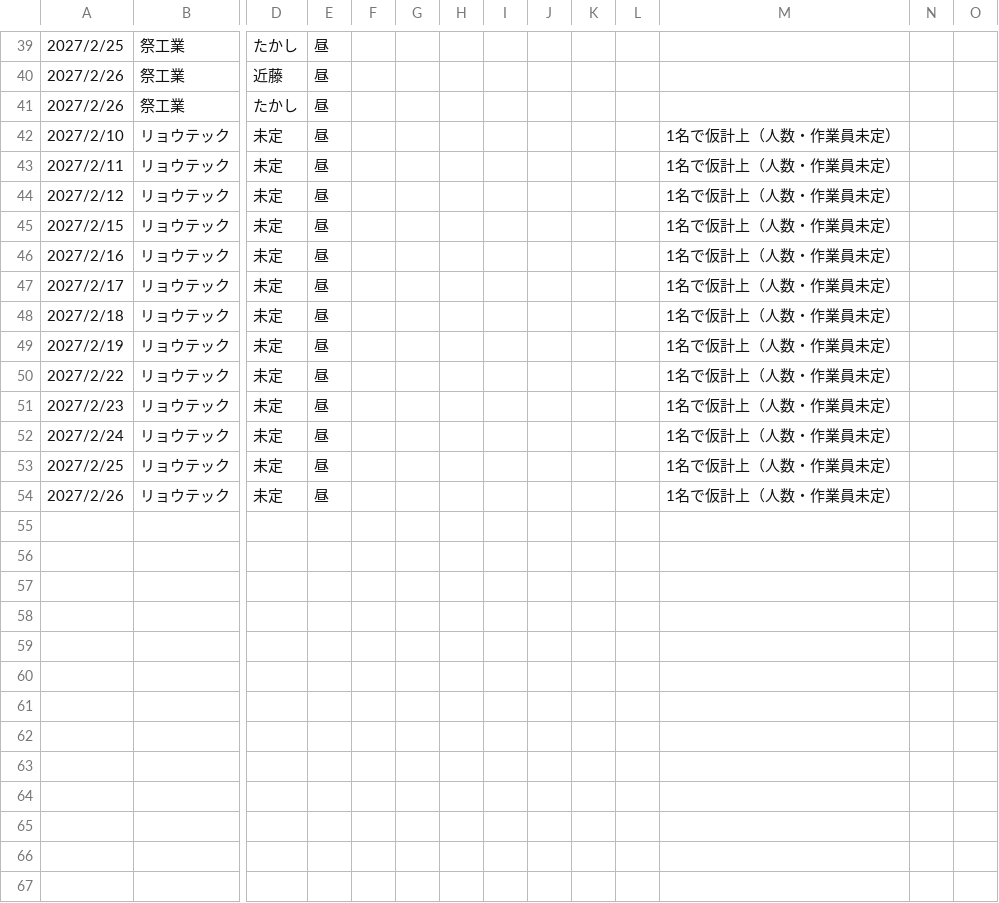
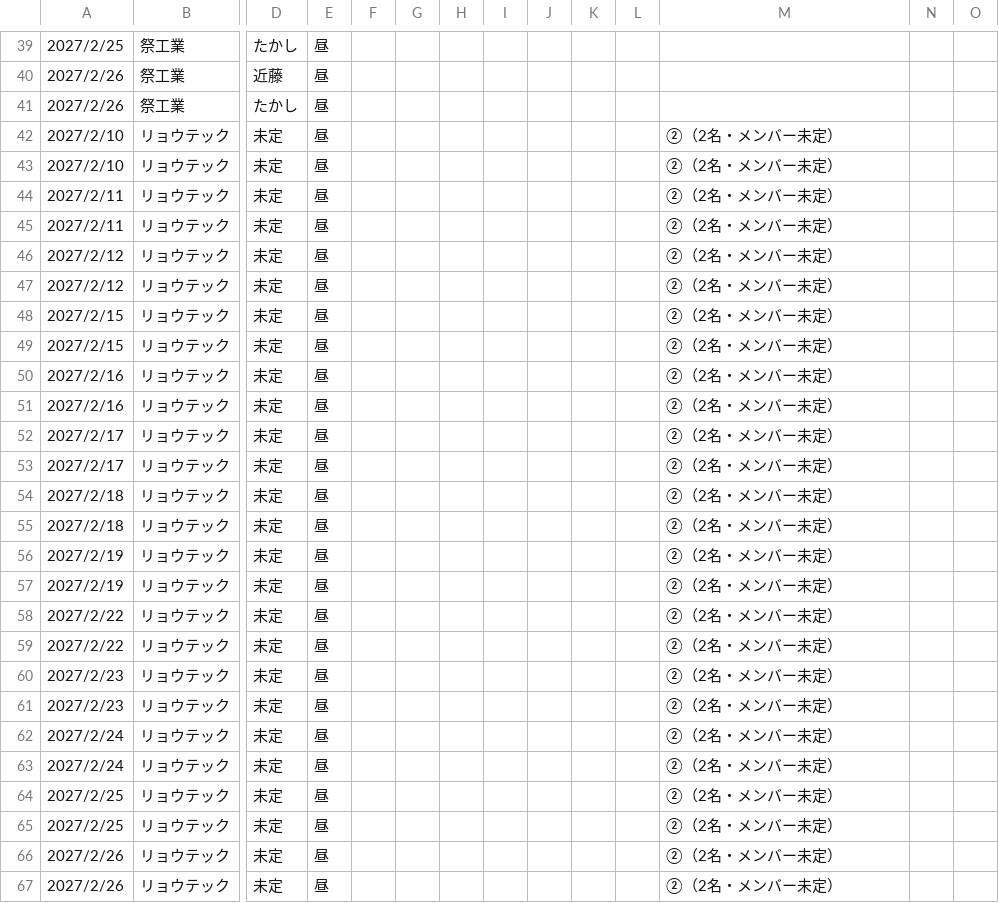
Before and after one commit to vogue2005-glitch/tsg-accounting, a CSV file: data/2027-02_見込み.csv, drawn as a sheet; only a part is shown, gaps mark what is left out; addresses are those after the commit; rows hold the shown columns only; the diff names each change by its address in the sheet, - before the commit and + after, or states it on an @@ line.

```diff
--- a/data/2027-02_見込み.csv
+++ b/data/2027-02_見込み.csv
-M42: 1名で仮計上（人数・作業員未定）
+M42: ②（2名・メンバー未定）
+row 43: 2027/2/10 | リョウテック | 未定 | 昼 |  |  |  |  |  |  |  | ②（2名・メンバー未定）
-M44: 1名で仮計上（人数・作業員未定）
+M44: ②（2名・メンバー未定）
+row 45: 2027/2/11 | リョウテック | 未定 | 昼 |  |  |  |  |  |  |  | ②（2名・メンバー未定）
-M46: 1名で仮計上（人数・作業員未定）
+M46: ②（2名・メンバー未定）
+row 47: 2027/2/12 | リョウテック | 未定 | 昼 |  |  |  |  |  |  |  | ②（2名・メンバー未定）
-M48: 1名で仮計上（人数・作業員未定）
+M48: ②（2名・メンバー未定）
+row 49: 2027/2/15 | リョウテック | 未定 | 昼 |  |  |  |  |  |  |  | ②（2名・メンバー未定）
-M50: 1名で仮計上（人数・作業員未定）
+M50: ②（2名・メンバー未定）
+row 51: 2027/2/16 | リョウテック | 未定 | 昼 |  |  |  |  |  |  |  | ②（2名・メンバー未定）
-M52: 1名で仮計上（人数・作業員未定）
+M52: ②（2名・メンバー未定）
+row 53: 2027/2/17 | リョウテック | 未定 | 昼 |  |  |  |  |  |  |  | ②（2名・メンバー未定）
-M54: 1名で仮計上（人数・作業員未定）
+M54: ②（2名・メンバー未定）
+row 55: 2027/2/18 | リョウテック | 未定 | 昼 |  |  |  |  |  |  |  | ②（2名・メンバー未定）
-M56: 1名で仮計上（人数・作業員未定）
+M56: ②（2名・メンバー未定）
+row 57: 2027/2/19 | リョウテック | 未定 | 昼 |  |  |  |  |  |  |  | ②（2名・メンバー未定）
-M58: 1名で仮計上（人数・作業員未定）
+M58: ②（2名・メンバー未定）
+row 59: 2027/2/22 | リョウテック | 未定 | 昼 |  |  |  |  |  |  |  | ②（2名・メンバー未定）
-M60: 1名で仮計上（人数・作業員未定）
+M60: ②（2名・メンバー未定）
+row 61: 2027/2/23 | リョウテック | 未定 | 昼 |  |  |  |  |  |  |  | ②（2名・メンバー未定）
-M62: 1名で仮計上（人数・作業員未定）
+M62: ②（2名・メンバー未定）
+row 63: 2027/2/24 | リョウテック | 未定 | 昼 |  |  |  |  |  |  |  | ②（2名・メンバー未定）
-M64: 1名で仮計上（人数・作業員未定）
+M64: ②（2名・メンバー未定）
+row 65: 2027/2/25 | リョウテック | 未定 | 昼 |  |  |  |  |  |  |  | ②（2名・メンバー未定）
-M66: 1名で仮計上（人数・作業員未定）
+M66: ②（2名・メンバー未定）
+row 67: 2027/2/26 | リョウテック | 未定 | 昼 |  |  |  |  |  |  |  | ②（2名・メンバー未定）
```
Also changed, not shown: data/2027-02_予定.csv.
